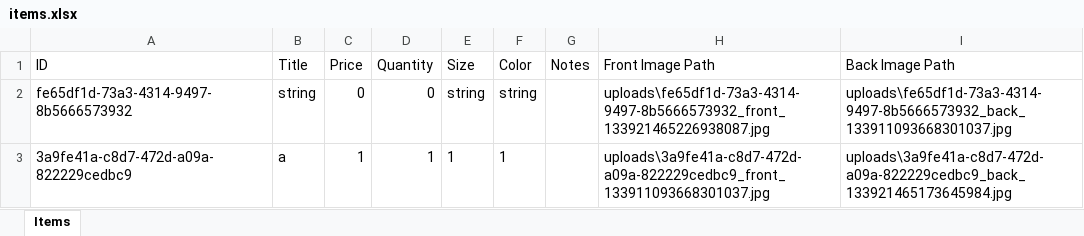
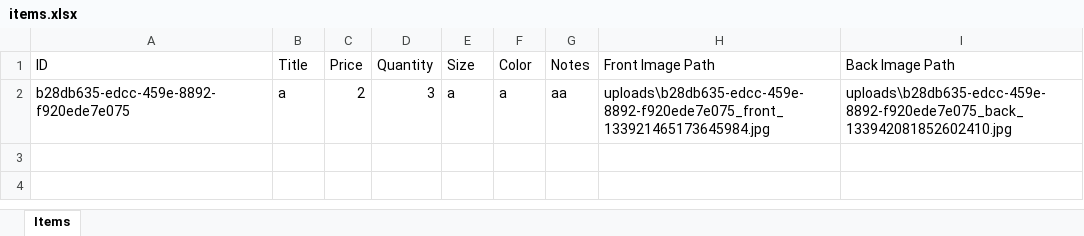
Before and after one commit to anaskhatiib00/fashion-agent, an Excel workbook: backend/exports/items.xlsx, sheet Items, drawn as a sheet; values as stored, in another font and other column widths than the file's, no borders; removed rows and columns are numbered as before the commit, all else as after; the diff names each change by its address in the sheet, - before the commit and + after, or states it on an @@ line.

```diff
--- a/backend/exports/items.xlsx (sheet Items)
+++ b/backend/exports/items.xlsx (sheet Items)
-row 2: fe65df1d-73a3-4314-9497-8b5666573932 | string | 0 | 0 | string | string |  | uploads\fe65df1d-73a3-4314-9497-8b5666573932_front_133921465226938087.jpg | uploads\fe65df1d-73a3-4314-9497-8b5666573932_back_133911093668301037.jpg
-row 3: 3a9fe41a-c8d7-472d-a09a-822229cedbc9 | a | 1 | 1 | 1 | 1 |  | uploads\3a9fe41a-c8d7-472d-a09a-822229cedbc9_front_133911093668301037.jpg | uploads\3a9fe41a-c8d7-472d-a09a-822229cedbc9_back_133921465173645984.jpg
+row 2: b28db635-edcc-459e-8892-f920ede7e075 | a | 2 | 3 | a | a | aa | uploads\b28db635-edcc-459e-8892-f920ede7e075_front_133921465173645984.jpg | uploads\b28db635-edcc-459e-8892-f920ede7e075_back_133942081852602410.jpg
```
Also changed, not shown: 41 other files.
